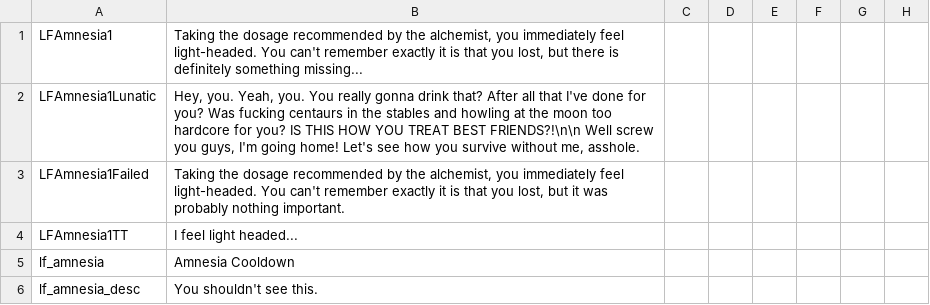
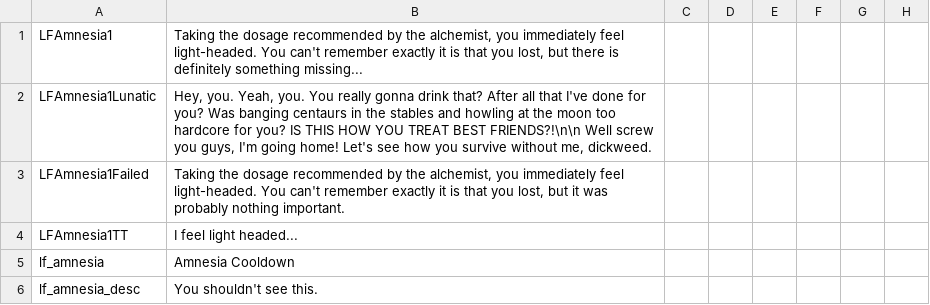
Before and after one commit to kekvitirae/LuxuriaFantasiaSFW, a CSV file: LuxuriaFantasiaSFW/localisation/LF_Amnesia.csv, drawn as a sheet; only a part is shown; the diff names each change by its address in the sheet, - before the commit and + after, or states it on an @@ line.

```diff
--- a/LuxuriaFantasiaSFW/localisation/LF_Amnesia.csv
+++ b/LuxuriaFantasiaSFW/localisation/LF_Amnesia.csv
-B2: …you? Was fucking centaurs in the stables and howling at the moon too hardcore for you? IS THIS HOW YOU TREAT BEST FRIENDS?!\n\n Well screw you guys, I'm going home! Let's see how you survive without me, asshole.
+B2: …you? Was banging centaurs in the stables and howling at the moon too hardcore for you? IS THIS HOW YOU TREAT BEST FRIENDS?!\n\n Well screw you guys, I'm going home! Let's see how you survive without me, dickweed.
```
Also changed, not shown: LuxuriaFantasiaSFW/localisation/LF_Custom_Religion.csv, LuxuriaFantasiaSFW/localisation/LF_artifacts.csv, 2 other files.
